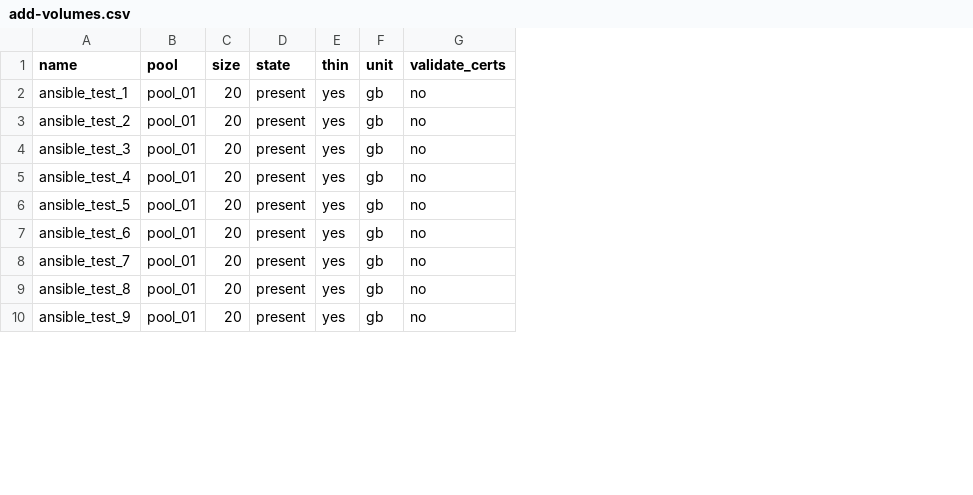
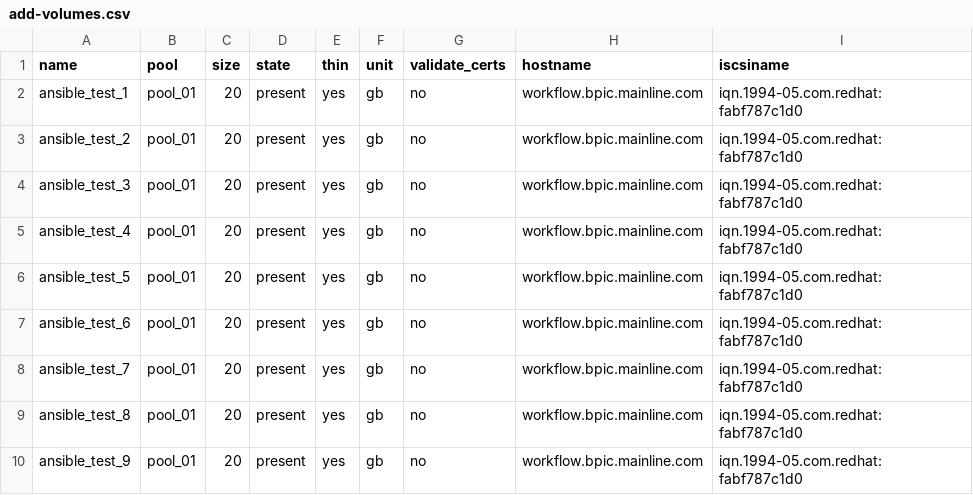
Before and after one commit to mainline-automation/flashsystem_management, a CSV file: vars/add-volumes.csv, drawn as a sheet; only a part is shown; the diff names each change by its address in the sheet, - before the commit and + after, or states it on an @@ line.

Commit message:
updated csv

```diff
--- a/vars/add-volumes.csv
+++ b/vars/add-volumes.csv
+column H (hostname), rows 2-10: all workflow.bpic.mainline.com
+column I (iscsiname), rows 2-10: all iqn.1994-05.com.redhat:fabf787c1d0
```
